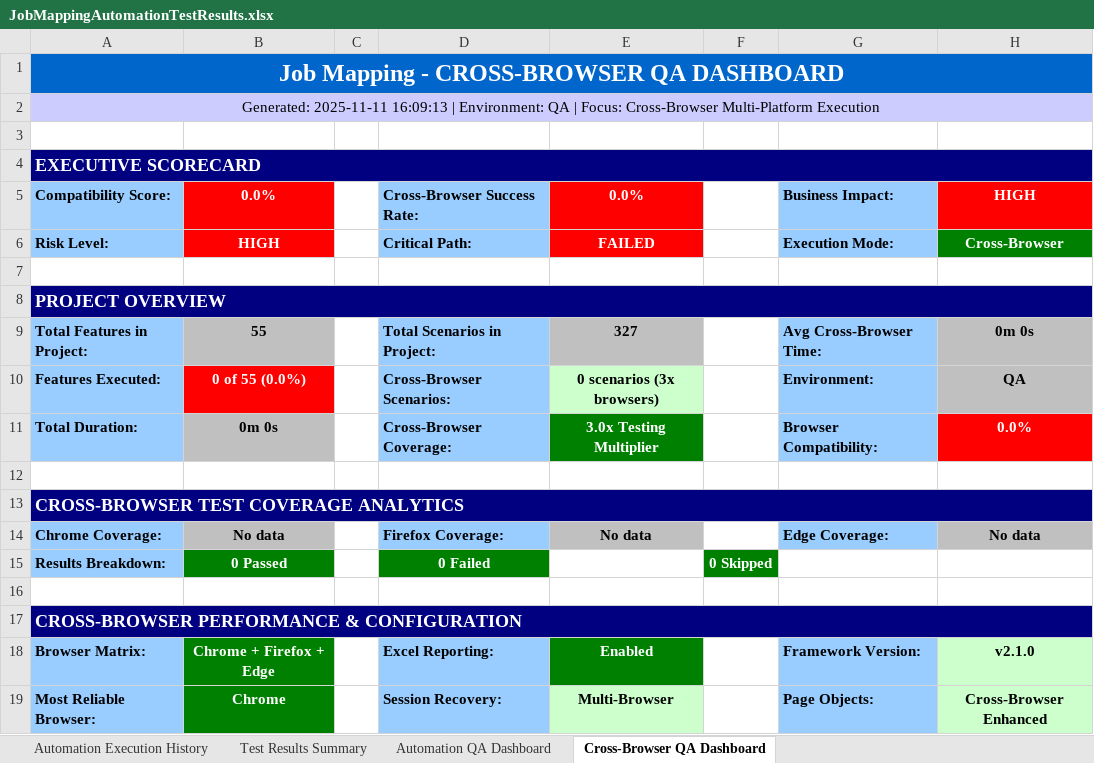
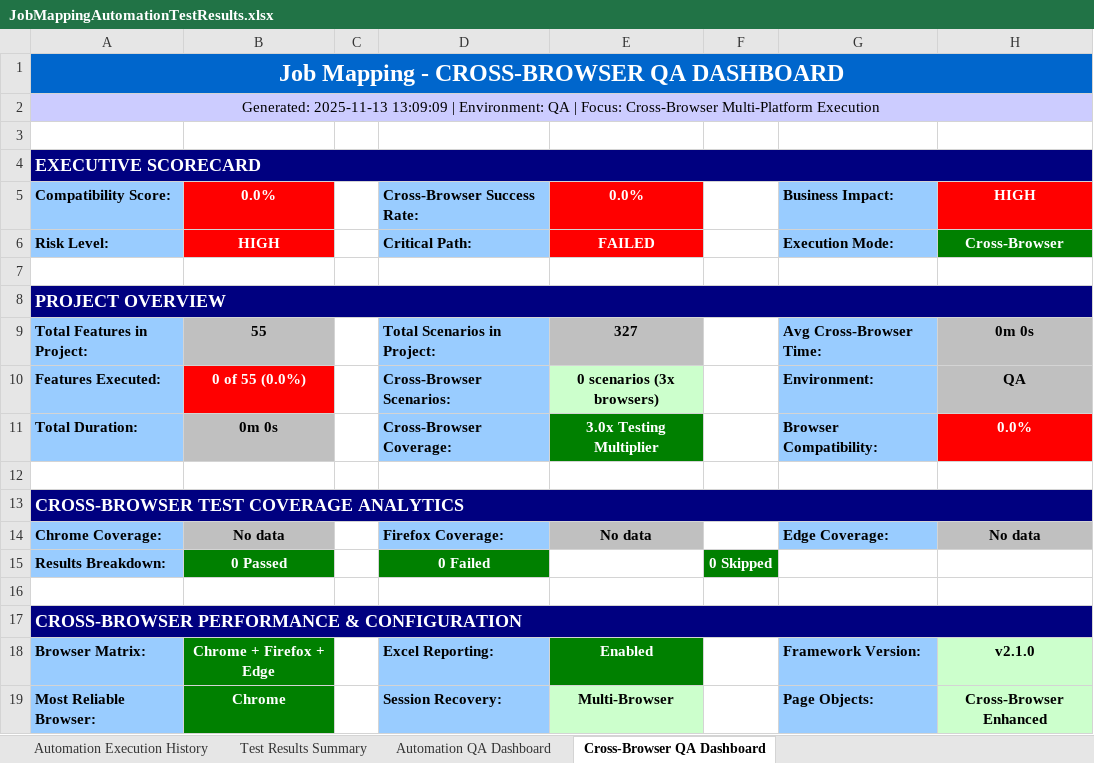
Before and after one commit to Naveen-moback-kf/JAM-e2e-automation, an Excel workbook: e2e-automation/ExcelReports/JobMappingAutomationTestResults.xlsx, sheet Cross-Browser QA Dashboard, drawn as a sheet; values as stored, in another font and other column widths than the file's, no borders; the diff names each change by its address in the sheet, - before the commit and + after, or states it on an @@ line.

```diff
--- a/e2e-automation/ExcelReports/JobMappingAutomationTestResults.xlsx (sheet Cross-Browser QA Dashboard)
+++ b/e2e-automation/ExcelReports/JobMappingAutomationTestResults.xlsx (sheet Cross-Browser QA Dashboard)
-A2: Generated: 2025-11-11 16:09:13 | Environment:…
+A2: Generated: 2025-11-13 13:09:09 | Environment:…
```
Also changed, not shown: sheet Test Results Summary, sheet Automation Execution History, sheet Automation QA Dashboard, 6 other files.
